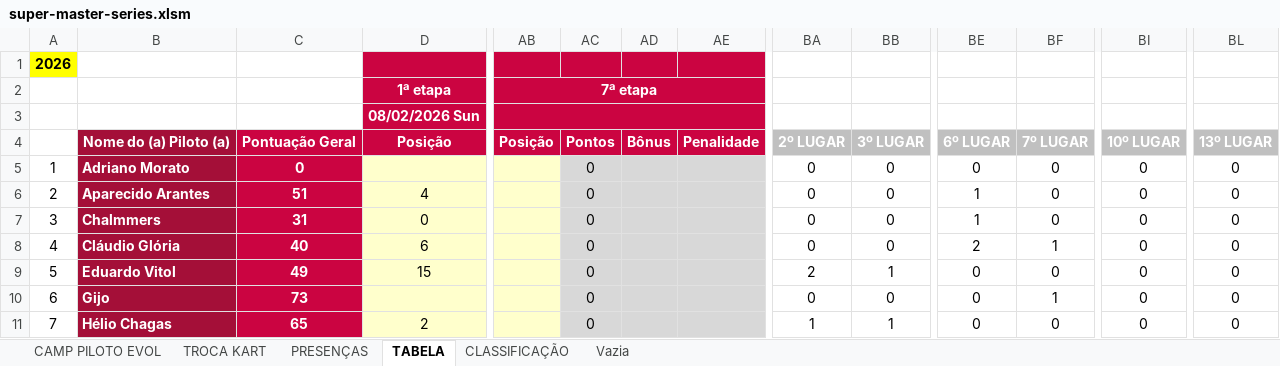
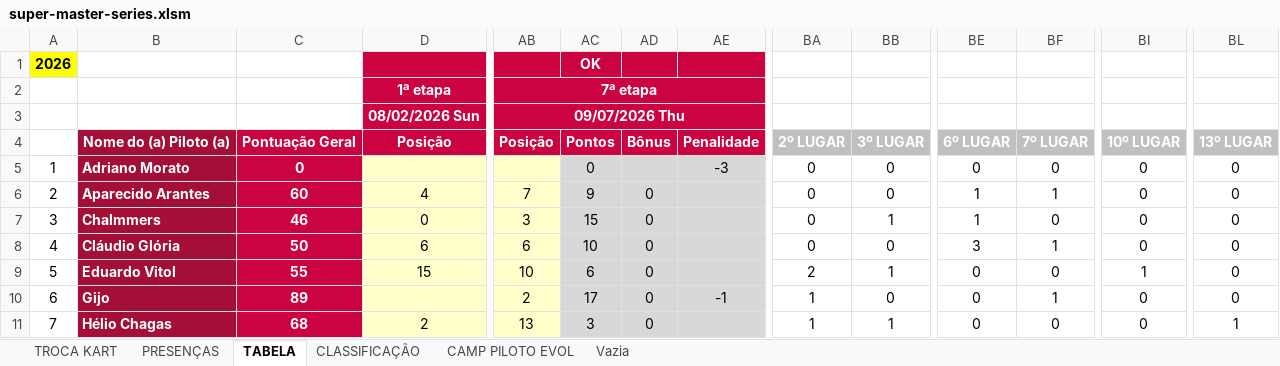
Before and after one commit to defariaaparecido/campeonatos-kart, an Excel workbook: super-master-series.xlsm, sheet TABELA, drawn as a sheet; only a part is shown, gaps mark what is left out; values as stored, in another font and other column widths than the file's, no borders; charts and pictures and conditional formats not drawn; the diff covers the shown part only; the diff names each change by its address in the sheet, - before the commit and + after, or states it on an @@ line.

```diff
--- a/super-master-series.xlsm (sheet TABELA)
+++ b/super-master-series.xlsm (sheet TABELA)
@@ sheet tab order changed: TROCA KART | PRESENÇAS | TABELA | CLASSIFICAÇÃO | CAMP PILOTO EVOL | Vazia @@
-AC1: (empty)
+AC1: OK
-AB3: (empty)
+AB3: 09/07/2026 Thu
-AE5: (empty)
+AE5: -3
-C6: 51
+C6: 60
-AB6: (empty)
+AB6: 7
-AC6: 0
+AC6: 9
-AD6:AD11: (empty)
+AD6:AD11: 0
-BF6: 0
+BF6: 1
-C7: 31
+C7: 46
-AB7: (empty)
+AB7: 3
-AC7: 0
+AC7: 15
-BB7: 0
+BB7: 1
-C8: 40
+C8: 50
-AB8: (empty)
+AB8: 6
-AC8: 0
+AC8: 10
-BE8: 2
+BE8: 3
-C9: 49
+C9: 55
-AB9: (empty)
+AB9: 10
-AC9: 0
+AC9: 6
-BI9: 0
+BI9: 1
-C10: 73
+C10: 89
-AB10: (empty)
+AB10: 2
-AC10: 0
+AC10: 17
-AE10: (empty)
+AE10: -1
-BA10: 0
+BA10: 1
-C11: 65
+C11: 68
-AB11: (empty)
+AB11: 13
-AC11: 0
+AC11: 3
-BL11: 0
+BL11: 1
```
Also changed, not shown: 38 edited cells elsewhere in this sheet, sheet CLASSIFICAÇÃO, sheet CAMP PILOTO EVOL, sheet PRESENÇAS, sheet TROCA KART, charts or pictures.
